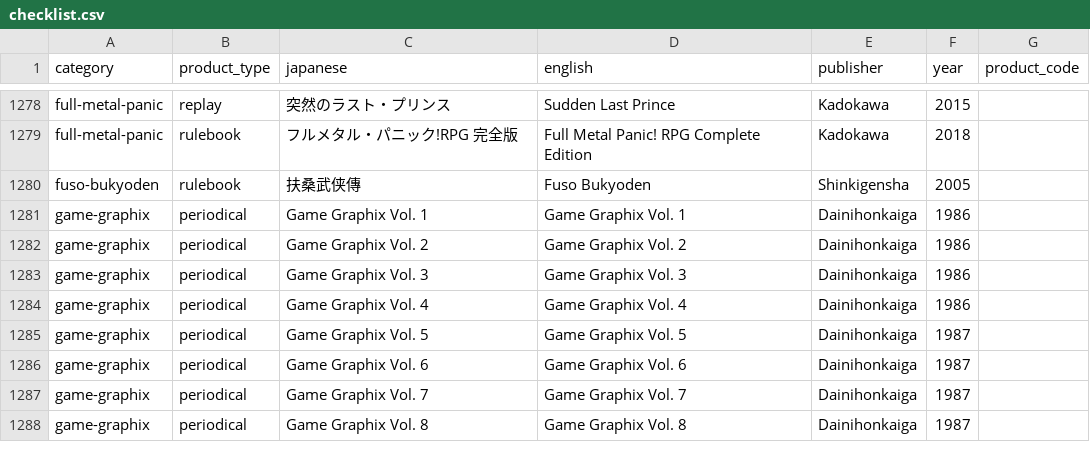
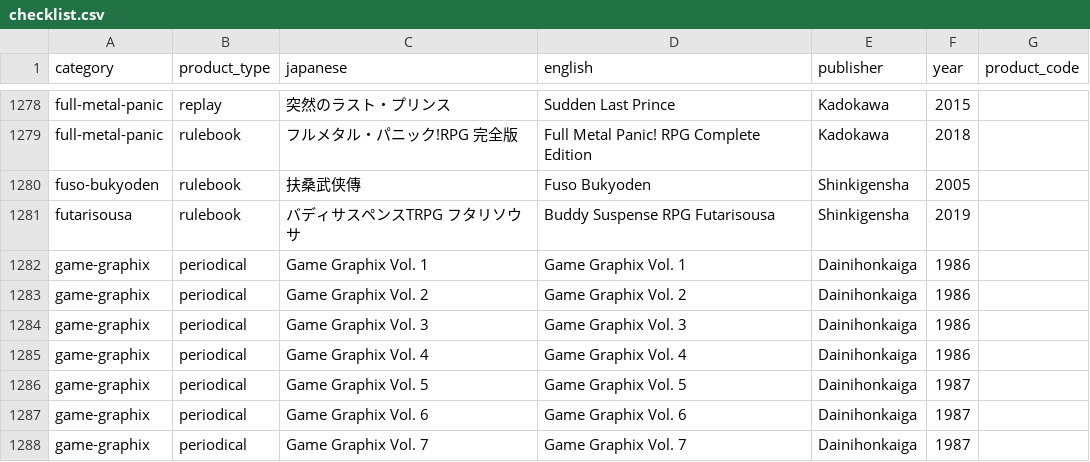
Before and after one commit to weatherspud/japanese-collectors-list, a CSV file: checklist.csv, drawn as a sheet; only a part is shown, gaps mark what is left out; the shorter side is filled out with more unchanged rows.

Commit message:
futarisousa

```diff
--- a/checklist.csv
+++ b/checklist.csv
@@ -1280,2 +1280,3 @@ full-metal-panic,rulebook,フルメタル・パニック!RPG 完全版,Full Meta
 fuso-bukyoden,rulebook,扶桑武侠傳,Fuso Bukyoden,Shinkigensha,2005,
+futarisousa,rulebook,バディサスペンスTRPG フタリソウサ,Buddy Suspense RPG Futarisousa,Shinkigensha,2019,
 game-graphix,periodical,Game Graphix Vol. 1,Game Graphix Vol. 1,Dainihonkaiga,1986,
```
Also changed, not shown: 4 other files.
